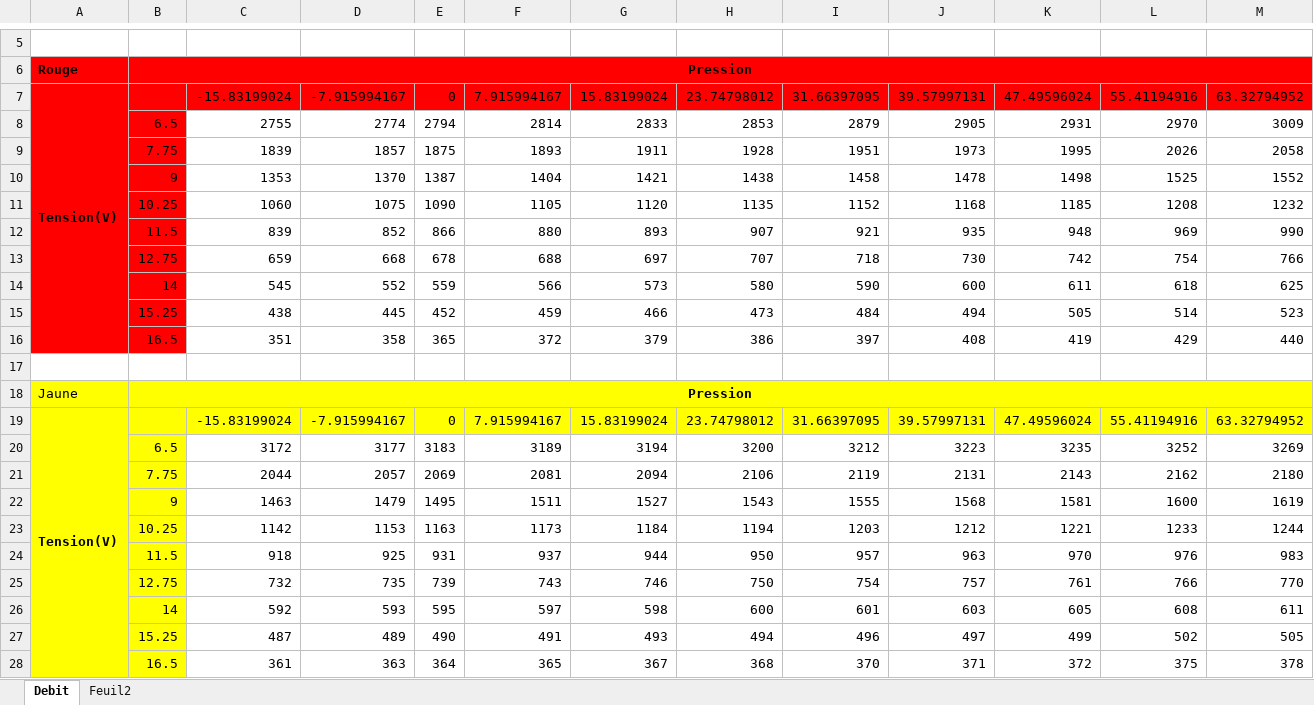
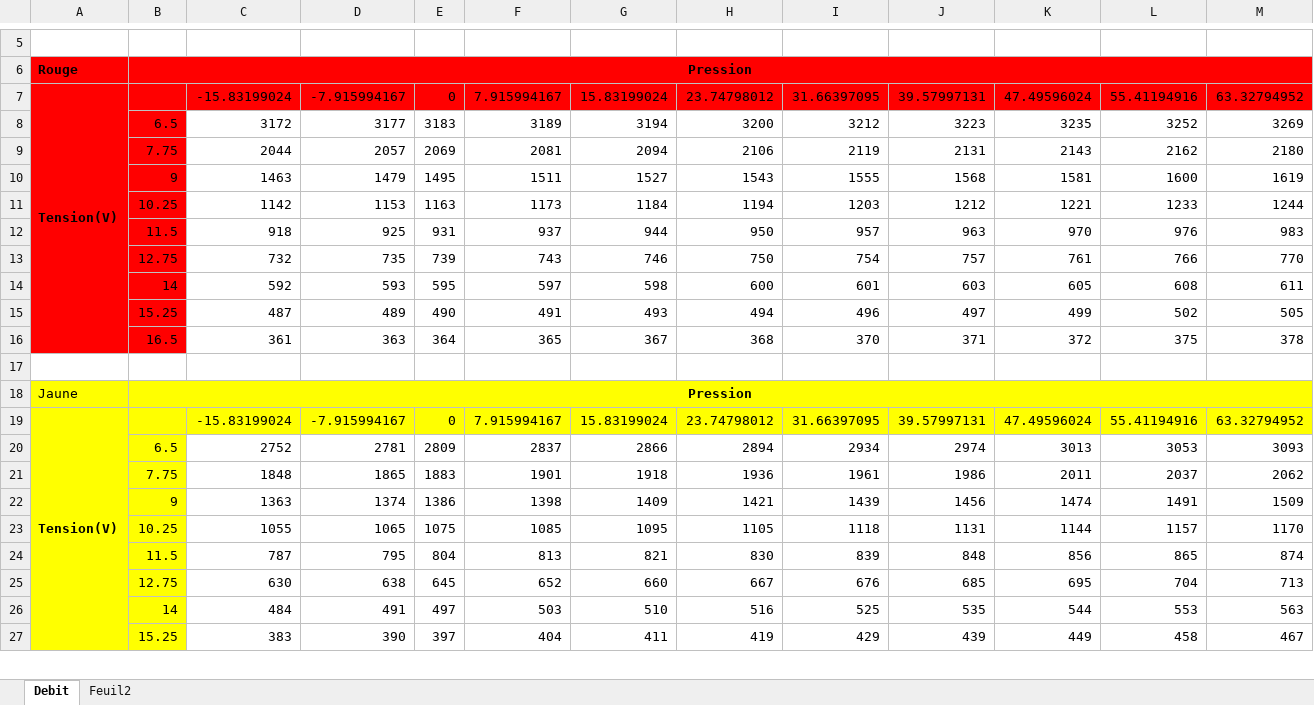
Before and after one commit to xcorbel/RX8-E85-Vtune, an Excel workbook: AFR-Tables/InjectorsSpecs.xlsx, sheet Debit, drawn as a sheet; only a part is shown, gaps mark what is left out; values as stored, in another font and other column widths than the file's, no borders; removed rows and columns are numbered as before the commit, all else as after; rows hold the shown columns only; the diff covers the shown part only; the diff names each change by its address in the sheet, - before the commit and + after, or states it on an @@ line.

Commit message:
Correct Latency in injector specs xls

```diff
--- a/AFR-Tables/InjectorsSpecs.xlsx (sheet Debit)
+++ b/AFR-Tables/InjectorsSpecs.xlsx (sheet Debit)
-A7:A16 merged
+A7:A16 merged
-row 8:  | 6.5 | 2755 | 2774 | 2794 | 2814 | 2833 | 2853 | 2879 | 2905 | 2931 | 2970 | 3009
-row 9:  | 7.75 | 1839 | 1857 | 1875 | 1893 | 1911 | 1928 | 1951 | 1973 | 1995 | 2026 | 2058
-row 10:  | 9 | 1353 | 1370 | 1387 | 1404 | 1421 | 1438 | 1458 | 1478 | 1498 | 1525 | 1552
-row 11:  | 10.25 | 1060 | 1075 | 1090 | 1105 | 1120 | 1135 | 1152 | 1168 | 1185 | 1208 | 1232
-row 12:  | 11.5 | 839 | 852 | 866 | 880 | 893 | 907 | 921 | 935 | 948 | 969 | 990
-row 13:  | 12.75 | 659 | 668 | 678 | 688 | 697 | 707 | 718 | 730 | 742 | 754 | 766
-row 14:  | 14 | 545 | 552 | 559 | 566 | 573 | 580 | 590 | 600 | 611 | 618 | 625
-row 15:  | 15.25 | 438 | 445 | 452 | 459 | 466 | 473 | 484 | 494 | 505 | 514 | 523
-row 16:  | 16.5 | 351 | 358 | 365 | 372 | 379 | 386 | 397 | 408 | 419 | 429 | 440
-row 17: (empty)
-A8:B16 fill: #FFFF00
+A8:B16 fill: #FF0000
+row 17: (empty)
+row 20:  | 6.5 | 2752 | 2781 | 2809 | 2837 | 2866 | 2894 | 2934 | 2974 | 3013 | 3053 | 3093
+row 21:  | 7.75 | 1848 | 1865 | 1883 | 1901 | 1918 | 1936 | 1961 | 1986 | 2011 | 2037 | 2062
+row 22:  | 9 | 1363 | 1374 | 1386 | 1398 | 1409 | 1421 | 1439 | 1456 | 1474 | 1491 | 1509
+row 23:  | 10.25 | 1055 | 1065 | 1075 | 1085 | 1095 | 1105 | 1118 | 1131 | 1144 | 1157 | 1170
+row 24:  | 11.5 | 787 | 795 | 804 | 813 | 821 | 830 | 839 | 848 | 856 | 865 | 874
+row 25:  | 12.75 | 630 | 638 | 645 | 652 | 660 | 667 | 676 | 685 | 695 | 704 | 713
+row 26:  | 14 | 484 | 491 | 497 | 503 | 510 | 516 | 525 | 535 | 544 | 553 | 563
+row 27:  | 15.25 | 383 | 390 | 397 | 404 | 411 | 419 | 429 | 439 | 449 | 458 | 467
```
Also changed, not shown: 1 added row elsewhere in this sheet.
